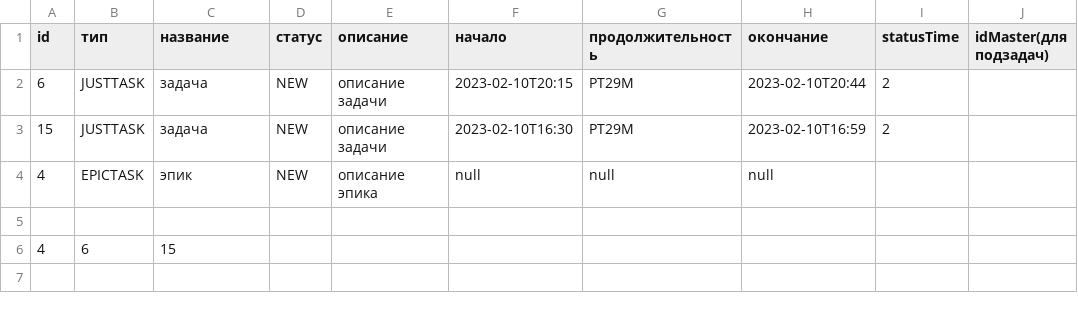
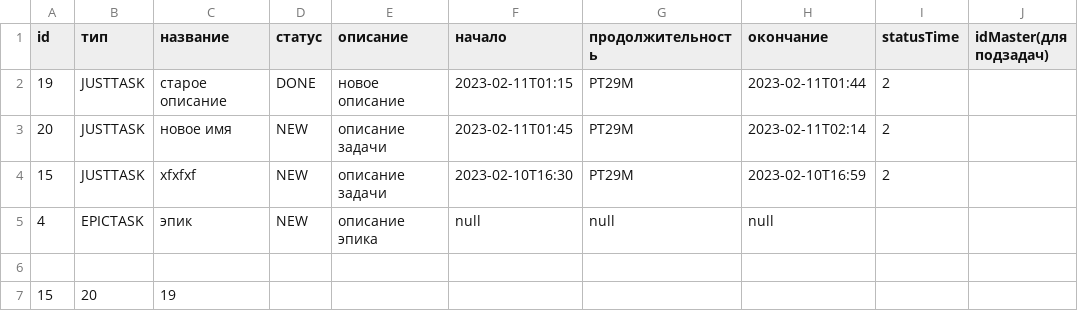
Before and after one commit to GeiseR98/java-kanban, a CSV file: saves/file.csv, drawn as a sheet.

```diff
--- a/saves/file.csv
+++ b/saves/file.csv
@@ -1,6 +1,7 @@
 id,тип,название,статус,описание,начало,продолжительность,окончание,statusTime,idMaster(для подзадач)
-6,JUSTTASK,задача,NEW,описание задачи,2023-02-10T20:15,PT29M,2023-02-10T20:44,2
-15,JUSTTASK,задача,NEW,описание задачи,2023-02-10T16:30,PT29M,2023-02-10T16:59,2
+19,JUSTTASK,старое описание,DONE,новое описание,2023-02-11T01:15,PT29M,2023-02-11T01:44,2
+20,JUSTTASK,новое имя,NEW,описание задачи,2023-02-11T01:45,PT29M,2023-02-11T02:14,2
+15,JUSTTASK,xfxfxf,NEW,описание задачи,2023-02-10T16:30,PT29M,2023-02-10T16:59,2
 4,EPICTASK,эпик,NEW,описание эпика,null,null,null,
 
-4,6,15
+15,20,19
```
Also changed, not shown: 1 other file.
